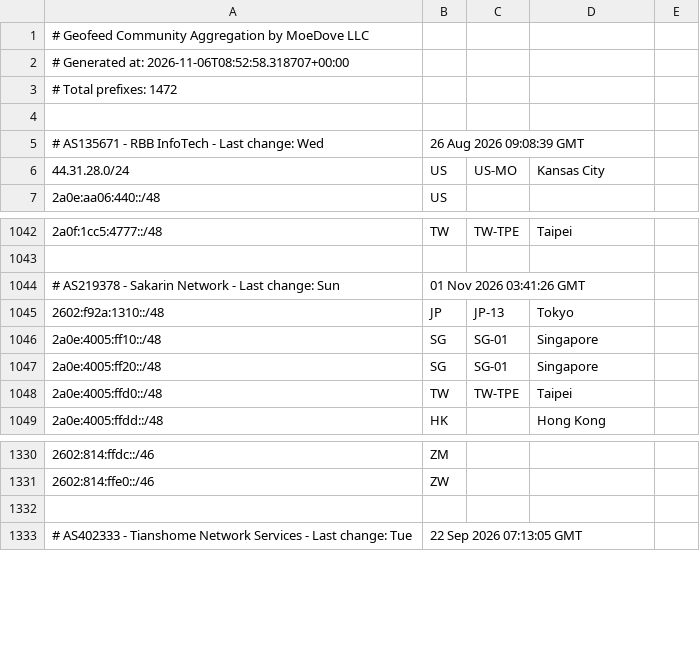
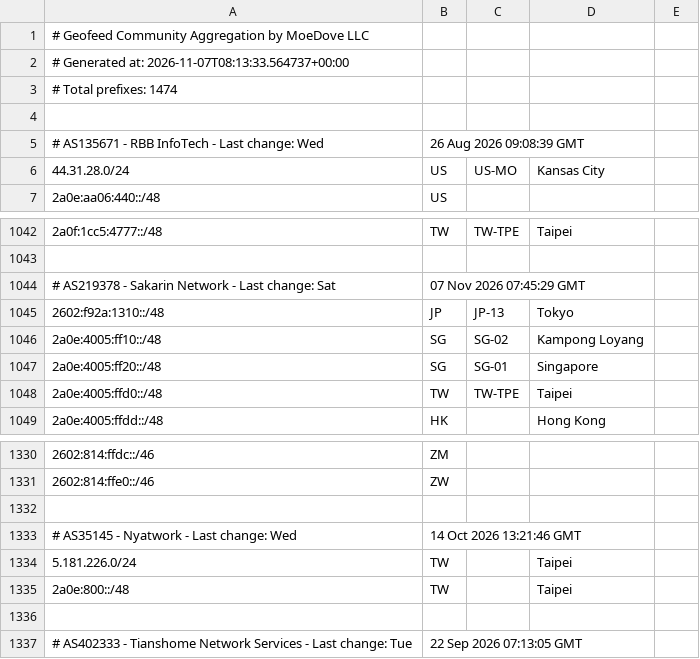
Before and after one commit to MoeDove-LLC/moegeo, a CSV file: output/geofeed.csv, drawn as a sheet; only a part is shown, gaps mark what is left out.

```diff
--- a/output/geofeed.csv
+++ b/output/geofeed.csv
@@ -1,4 +1,4 @@
 # Geofeed Community Aggregation by MoeDove LLC
-# Generated at: 2026-11-06T08:52:58.318707+00:00
-# Total prefixes: 1472
+# Generated at: 2026-11-07T08:13:33.564737+00:00
+# Total prefixes: 1474
 
@@ -1043,5 +1043,5 @@
 
-# AS219378 - Sakarin Network - Last change: Sun, 01 Nov 2026 03:41:26 GMT
+# AS219378 - Sakarin Network - Last change: Sat, 07 Nov 2026 07:45:29 GMT
 2602:f92a:1310::/48,JP,JP-13,Tokyo,
-2a0e:4005:ff10::/48,SG,SG-01,Singapore,
+2a0e:4005:ff10::/48,SG,SG-02,Kampong Loyang,
 2a0e:4005:ff20::/48,SG,SG-01,Singapore,
@@ -1331,2 +1331,6 @@
 2602:814:ffe0::/46,ZW,,,
+
+# AS35145 - Nyatwork - Last change: Wed, 14 Oct 2026 13:21:46 GMT
+5.181.226.0/24,TW,,Taipei,
+2a0e:800::/48,TW,,Taipei,
 
```
